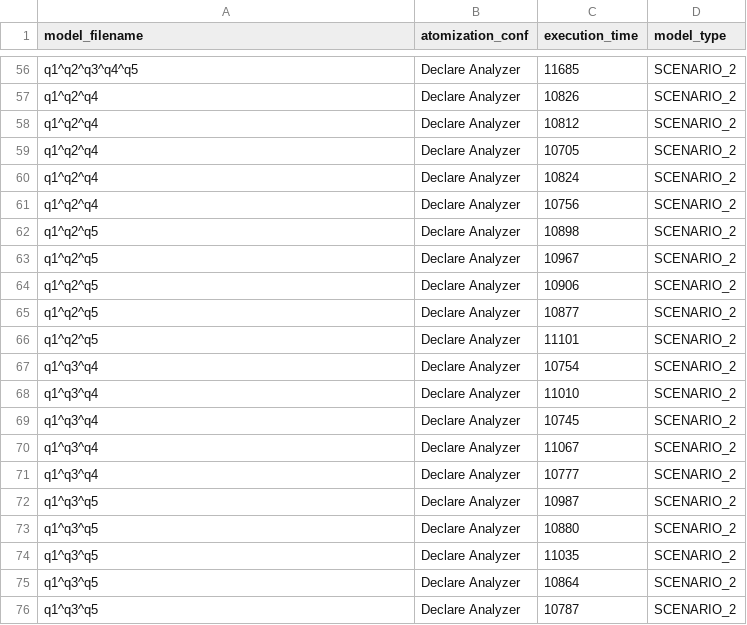
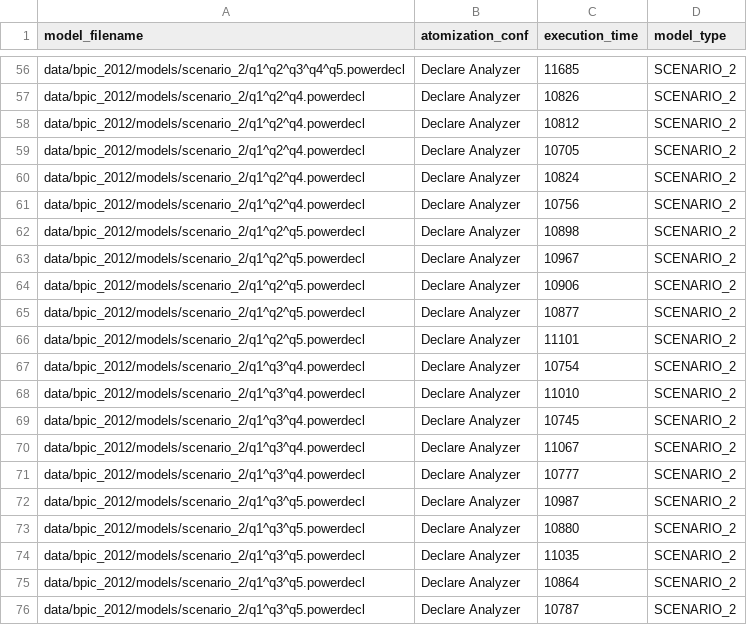
Before and after one commit to datagram-db/knobab, a CSV file: data/results/declare_analyzer.csv, drawn as a sheet; only a part is shown, gaps mark what is left out; the diff covers the shown part only; the diff names each change by its address in the sheet, - before the commit and + after, or states it on an @@ line.

```diff
--- a/data/results/declare_analyzer.csv
+++ b/data/results/declare_analyzer.csv
-A56 (model_filename): q1^q2^q3^q4^q5
+A56 (model_filename): data/bpic_2012/models/scenario_2/q1^q2^q3^q4^q5.powerdecl
-A57:A61 (model_filename): q1^q2^q4
+A57:A61 (model_filename): data/bpic_2012/models/scenario_2/q1^q2^q4.powerdecl
-A62:A66 (model_filename): q1^q2^q5
+A62:A66 (model_filename): data/bpic_2012/models/scenario_2/q1^q2^q5.powerdecl
-A67:A71 (model_filename): q1^q3^q4
+A67:A71 (model_filename): data/bpic_2012/models/scenario_2/q1^q3^q4.powerdecl
-A72:A76 (model_filename): q1^q3^q5
+A72:A76 (model_filename): data/bpic_2012/models/scenario_2/q1^q3^q5.powerdecl
```
Also changed, not shown: 54 edited cells elsewhere in this file, data/results/custom_operators.csv, data/results/phi.csv, 32 other files.
